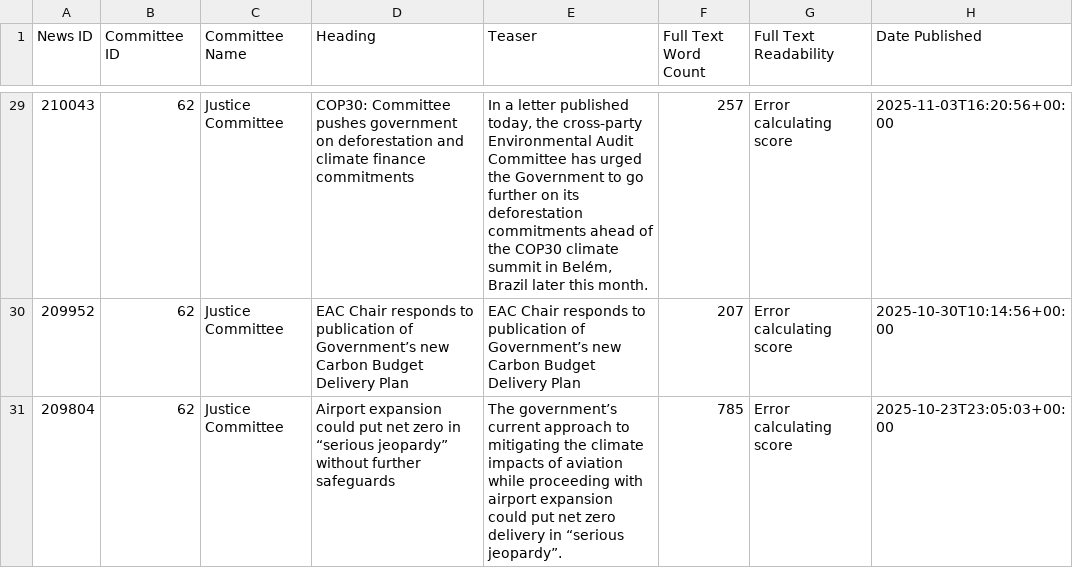
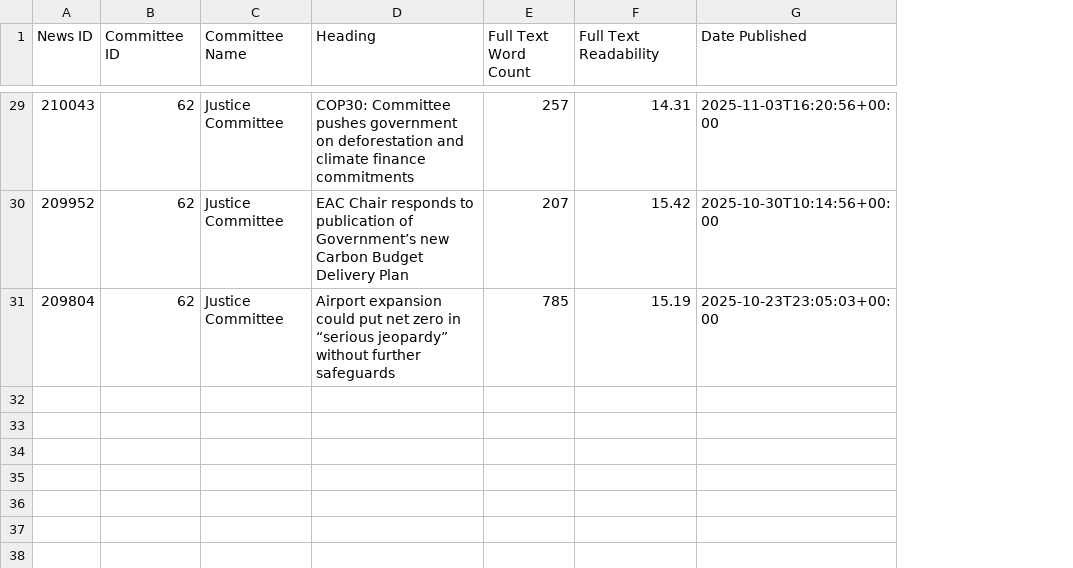
Before and after one commit to HOC-SCT-DAP/news-content-monitor, a CSV file: committee_news.csv, drawn as a sheet; only a part is shown, gaps mark what is left out; removed rows and columns are numbered as before the commit, all else as after; the diff covers the shown part only; the diff names each change by its address in the sheet, - before the commit and + after, or states it on an @@ line.

Commit message:
Fixed reading score

```diff
--- a/committee_news.csv
+++ b/committee_news.csv
-column E (Teaser), rows 29-31: In a letter published today, the cross-party Environmental Audit Committee has urged the Government to go further on its deforestation commitments ahead of the COP30 climate summit in Belém, Brazil later this month. | EAC Chair responds to publication of Government’s new Carbon Budget Delivery Plan | The government’s current approach to mitigating the climate impacts of aviation while proceeding with airport expansion could put net zero delivery in “serious jeopardy”.
-F29 (Full Text Readability): Error calculating score
+F29 (Full Text Readability): 14.31
-F30 (Full Text Readability): Error calculating score
+F30 (Full Text Readability): 15.42
-F31 (Full Text Readability): Error calculating score
+F31 (Full Text Readability): 15.19
```
Also changed, not shown: 27 edited cells elsewhere in this file, 1 other file.
